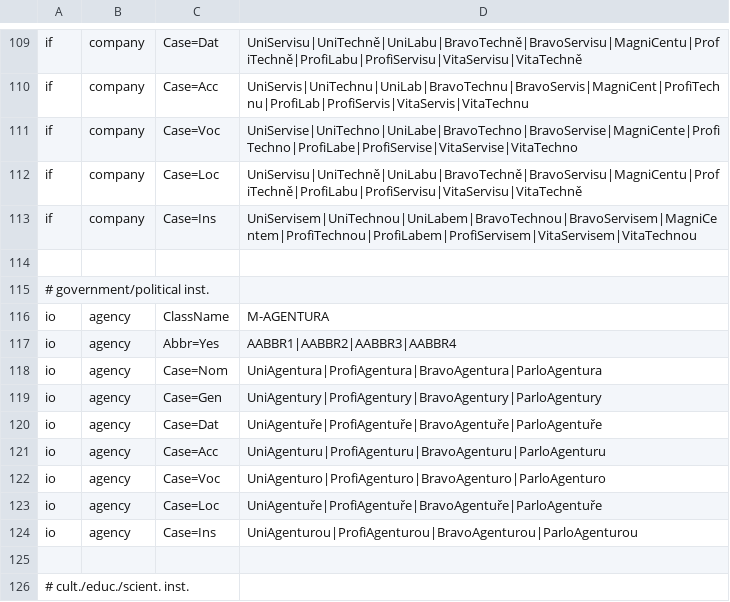
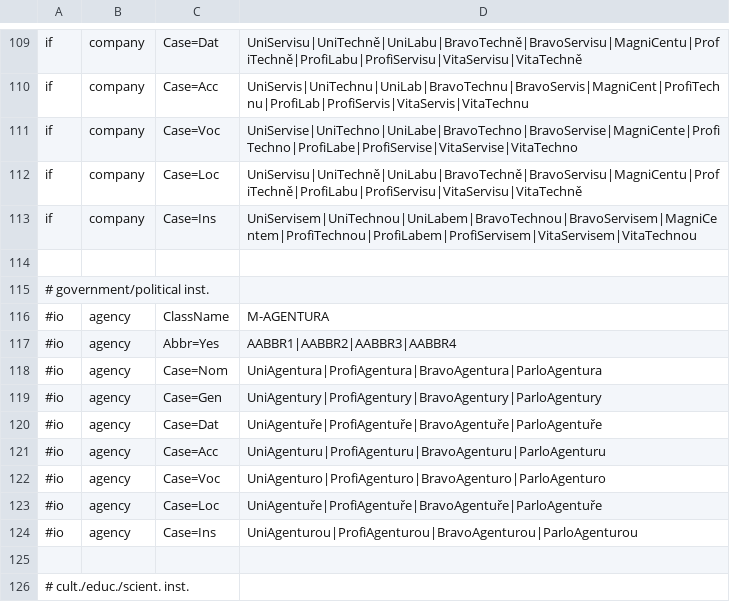
Before and after one commit to ufal/maskit, a CSV file: system/resources/replacements.csv, drawn as a sheet; only a part is shown, gaps mark what is left out.

```diff
--- a/system/resources/replacements.csv
+++ b/system/resources/replacements.csv
@@ -115,11 +115,11 @@ if	company	Case=Ins	UniServisem|UniTechnou|UniLabem|BravoTechnou|BravoServisem|M
 # government/political inst.
-io	agency	ClassName	M-AGENTURA
-io	agency	Abbr=Yes	AABBR1|AABBR2|AABBR3|AABBR4
-io	agency	Case=Nom	UniAgentura|ProfiAgentura|BravoAgentura|ParloAgentura
-io	agency	Case=Gen	UniAgentury|ProfiAgentury|BravoAgentury|ParloAgentury
-io	agency	Case=Dat	UniAgentuře|ProfiAgentuře|BravoAgentuře|ParloAgentuře
-io	agency	Case=Acc	UniAgenturu|ProfiAgenturu|BravoAgenturu|ParloAgenturu
-io	agency	Case=Voc	UniAgenturo|ProfiAgenturo|BravoAgenturo|ParloAgenturo
-io	agency	Case=Loc	UniAgentuře|ProfiAgentuře|BravoAgentuře|ParloAgentuře
-io	agency	Case=Ins	UniAgenturou|ProfiAgenturou|BravoAgenturou|ParloAgenturou
+#io	agency	ClassName	M-AGENTURA
+#io	agency	Abbr=Yes	AABBR1|AABBR2|AABBR3|AABBR4
+#io	agency	Case=Nom	UniAgentura|ProfiAgentura|BravoAgentura|ParloAgentura
+#io	agency	Case=Gen	UniAgentury|ProfiAgentury|BravoAgentury|ParloAgentury
+#io	agency	Case=Dat	UniAgentuře|ProfiAgentuře|BravoAgentuře|ParloAgentuře
+#io	agency	Case=Acc	UniAgenturu|ProfiAgenturu|BravoAgenturu|ParloAgenturu
+#io	agency	Case=Voc	UniAgenturo|ProfiAgenturo|BravoAgenturo|ParloAgenturo
+#io	agency	Case=Loc	UniAgentuře|ProfiAgentuře|BravoAgentuře|ParloAgentuře
+#io	agency	Case=Ins	UniAgenturou|ProfiAgenturou|BravoAgenturou|ParloAgenturou
 
```
Also changed, not shown: 1 other file.
